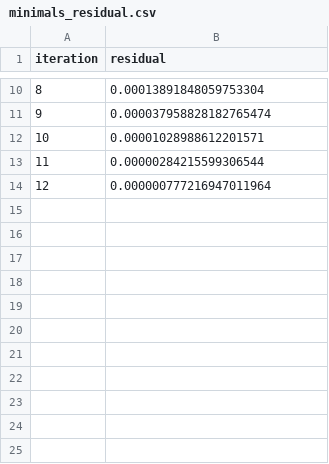
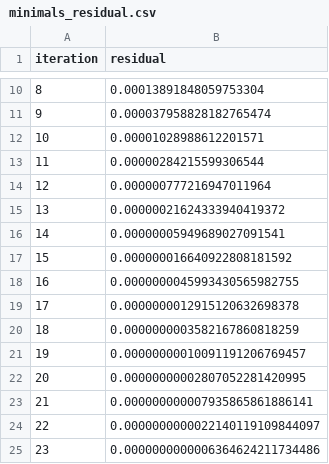
Before and after one commit to AntonAnisimovMIPT/Computational_mathematics, a CSV file: autumn_term/lab_2/plots_data/minimals_residual.csv, drawn as a sheet; only a part is shown, gaps mark what is left out.

```diff
--- a/autumn_term/lab_2/plots_data/minimals_residual.csv
+++ b/autumn_term/lab_2/plots_data/minimals_residual.csv
@@ -14 +14,12 @@ iteration,residual
 12,0.000000777216947011964
+13,0.00000021624333940419372
+14,0.00000005949689027091541
+15,0.000000016640922808181592
+16,0.0000000045993430565982755
+17,0.0000000012915120632698378
+18,0.0000000003582167860818259
+19,0.00000000010091191206769457
+20,0.00000000002807052281420995
+21,0.000000000007935865861886141
+22,0.0000000000022140119109844097
+23,0.0000000000006364624211734486
```
Also changed, not shown: autumn_term/lab_2/plots_data/bicgstab.csv, 9 other files.
